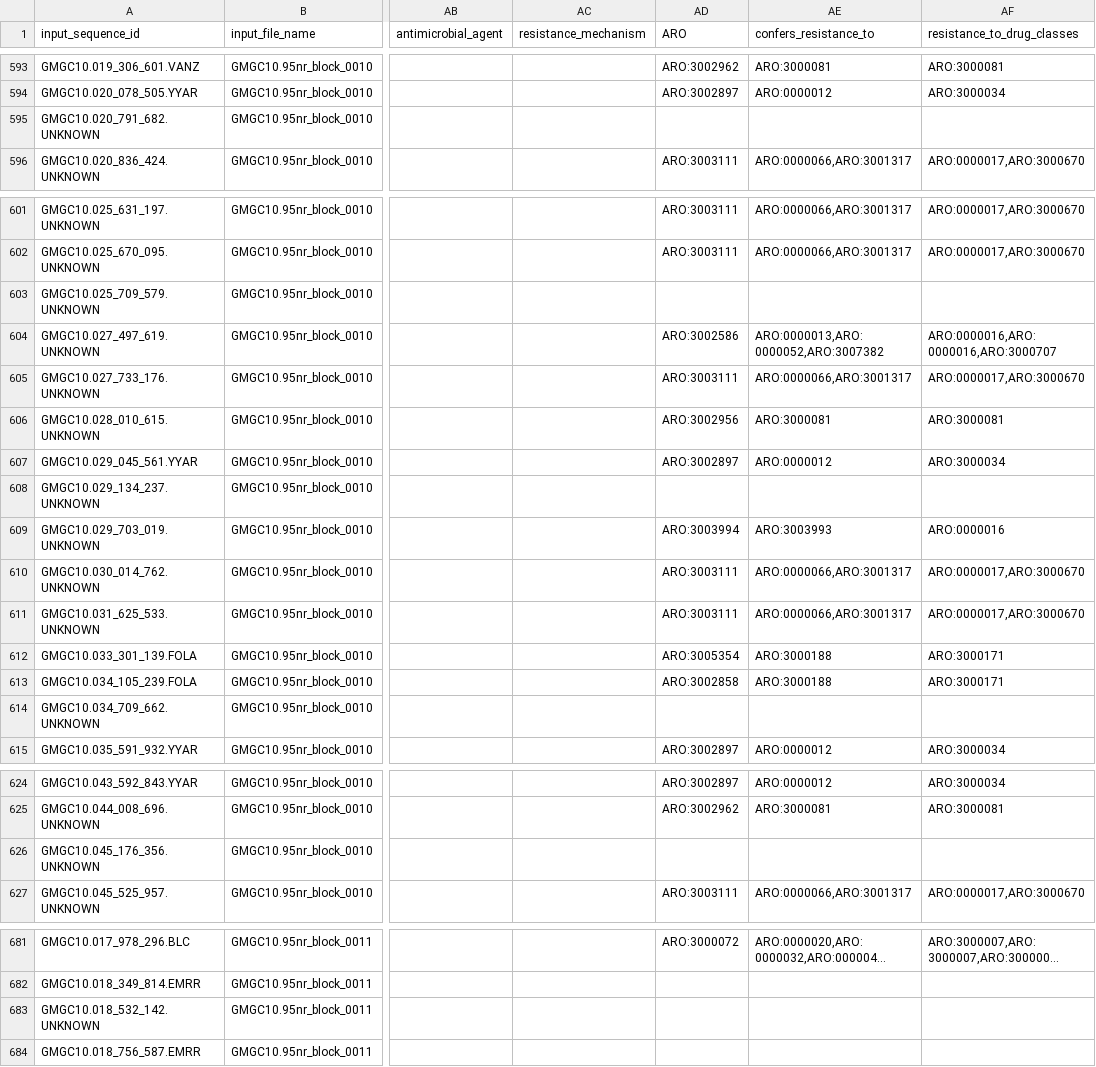
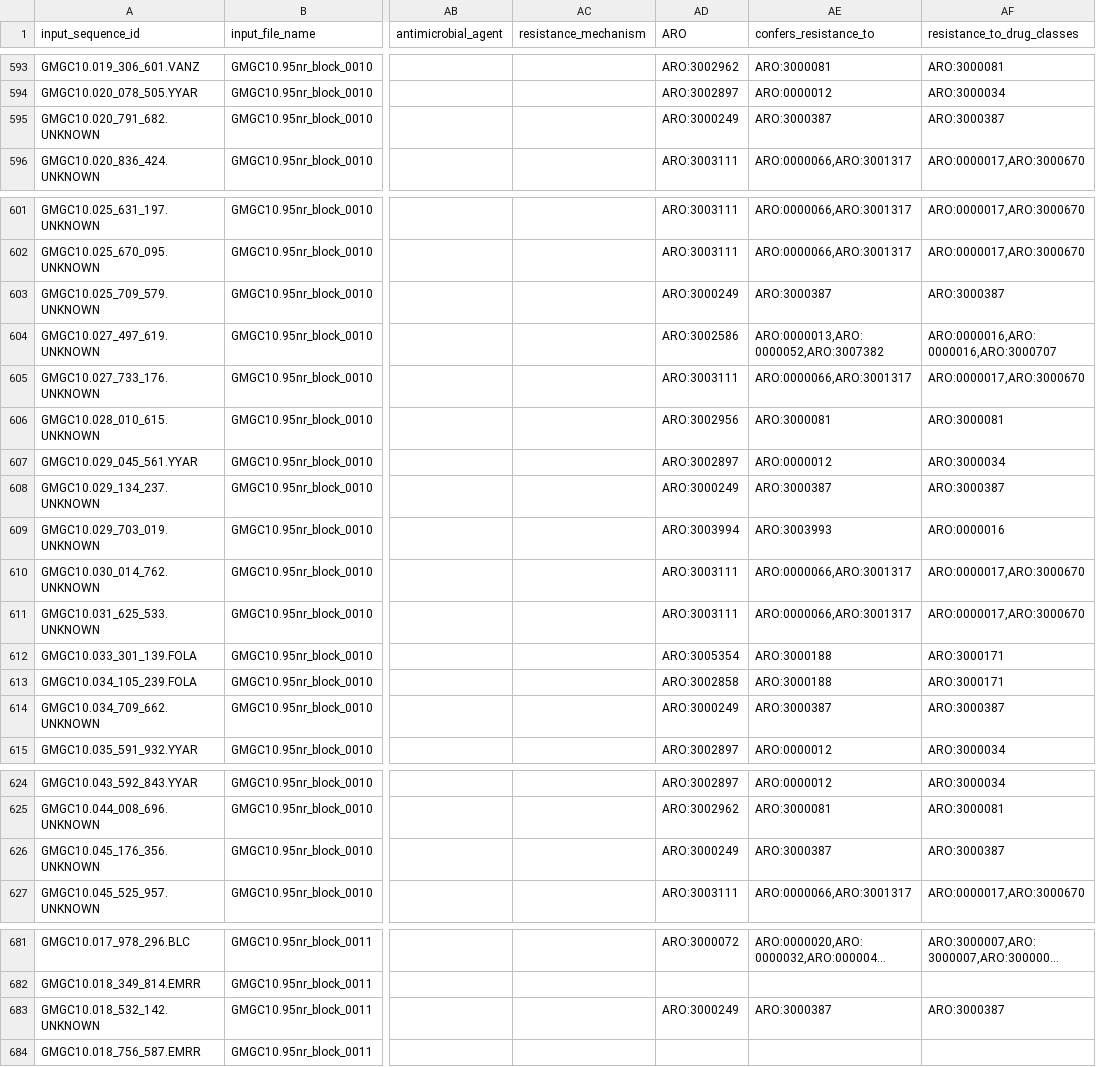
Before and after one commit to BigDataBiology/argNorm, a TSV file: outputs/hamronized/abricate.megares.tsv, drawn as a sheet; only a part is shown, gaps mark what is left out; long unchanged cells end in …; the diff covers the shown part only; the diff names each change by its address in the sheet, - before the commit and + after, or states it on an @@ line.

```diff
--- a/outputs/hamronized/abricate.megares.tsv
+++ b/outputs/hamronized/abricate.megares.tsv
-AD595 (ARO): (empty)
+AD595 (ARO): ARO:3000249
-AE595 (confers_resistance_to): (empty)
+AE595 (confers_resistance_to): ARO:3000387
-AF595 (resistance_to_drug_classes): (empty)
+AF595 (resistance_to_drug_classes): ARO:3000387
-AD603 (ARO): (empty)
+AD603 (ARO): ARO:3000249
-AE603 (confers_resistance_to): (empty)
+AE603 (confers_resistance_to): ARO:3000387
-AF603 (resistance_to_drug_classes): (empty)
+AF603 (resistance_to_drug_classes): ARO:3000387
-AD608 (ARO): (empty)
+AD608 (ARO): ARO:3000249
-AE608 (confers_resistance_to): (empty)
+AE608 (confers_resistance_to): ARO:3000387
-AF608 (resistance_to_drug_classes): (empty)
+AF608 (resistance_to_drug_classes): ARO:3000387
-AD614 (ARO): (empty)
+AD614 (ARO): ARO:3000249
-AE614 (confers_resistance_to): (empty)
+AE614 (confers_resistance_to): ARO:3000387
-AF614 (resistance_to_drug_classes): (empty)
+AF614 (resistance_to_drug_classes): ARO:3000387
-AD626 (ARO): (empty)
+AD626 (ARO): ARO:3000249
-AE626 (confers_resistance_to): (empty)
+AE626 (confers_resistance_to): ARO:3000387
-AF626 (resistance_to_drug_classes): (empty)
+AF626 (resistance_to_drug_classes): ARO:3000387
-AD683 (ARO): (empty)
+AD683 (ARO): ARO:3000249
-AE683 (confers_resistance_to): (empty)
+AE683 (confers_resistance_to): ARO:3000387
-AF683 (resistance_to_drug_classes): (empty)
+AF683 (resistance_to_drug_classes): ARO:3000387
```
Also changed, not shown: 6 edited cells elsewhere in this file, argnorm/data/manual_curation/megares_curation.tsv, outputs/hamronized/abricate.argannot.tsv, 1 other file.
